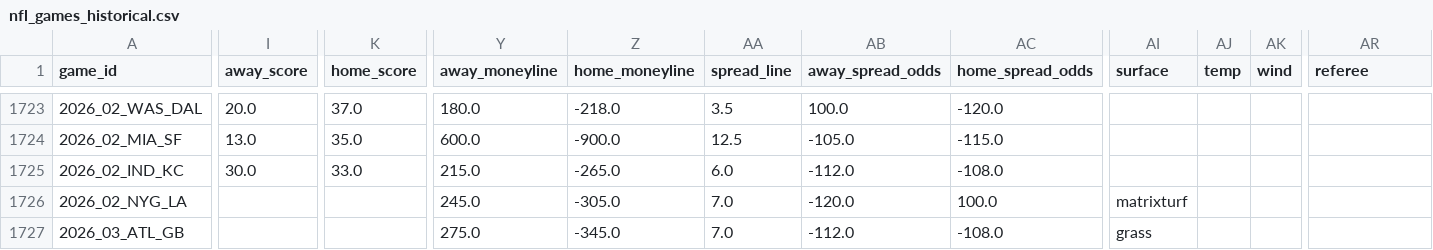
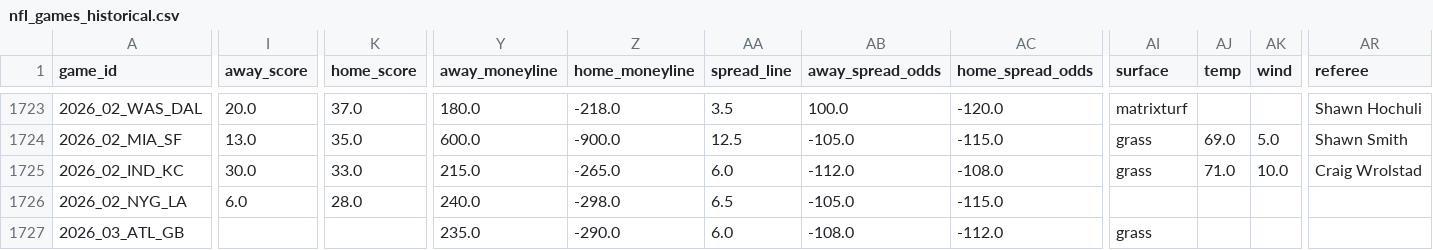
Before and after one commit to bestoddspredictions-web/nfl-predictions, a CSV file: data_files/nfl_games_historical.csv, drawn as a sheet; only a part is shown, gaps mark what is left out; the diff covers the shown part only; the diff names each change by its address in the sheet, - before the commit and + after, or states it on an @@ line.

```diff
--- a/data_files/nfl_games_historical.csv
+++ b/data_files/nfl_games_historical.csv
-AI1723 (surface): (empty)
+AI1723 (surface): matrixturf
-AR1723 (referee): (empty)
+AR1723 (referee): Shawn Hochuli
-AI1724:AI1725 (surface): (empty)
+AI1724:AI1725 (surface): grass
-AJ1724 (temp): (empty)
+AJ1724 (temp): 69.0
-AK1724 (wind): (empty)
+AK1724 (wind): 5.0
-AR1724 (referee): (empty)
+AR1724 (referee): Shawn Smith
-AJ1725 (temp): (empty)
+AJ1725 (temp): 71.0
-AK1725 (wind): (empty)
+AK1725 (wind): 10.0
-AR1725 (referee): (empty)
+AR1725 (referee): Craig Wrolstad
-I1726 (away_score): (empty)
+I1726 (away_score): 6.0
-K1726 (home_score): (empty)
+K1726 (home_score): 28.0
-Y1726 (away_moneyline): 245.0
+Y1726 (away_moneyline): 240.0
-Z1726 (home_moneyline): -305.0
+Z1726 (home_moneyline): -298.0
-AA1726 (spread_line): 7.0
+AA1726 (spread_line): 6.5
-AB1726 (away_spread_odds): -120.0
+AB1726 (away_spread_odds): -105.0
-AC1726 (home_spread_odds): 100.0
+AC1726 (home_spread_odds): -115.0
-AI1726 (surface): matrixturf
+AI1726 (surface): (empty)
-Y1727 (away_moneyline): 275.0
+Y1727 (away_moneyline): 235.0
-Z1727 (home_moneyline): -345.0
+Z1727 (home_moneyline): -290.0
-AA1727 (spread_line): 7.0
+AA1727 (spread_line): 6.0
-AB1727 (away_spread_odds): -112.0
+AB1727 (away_spread_odds): -108.0
-AC1727 (home_spread_odds): -108.0
+AC1727 (home_spread_odds): -112.0
```
Also changed, not shown: 135 edited cells elsewhere in this file, data_files/espn_injuries.csv, data_files/model_feature_importances.csv, 4 other files.
